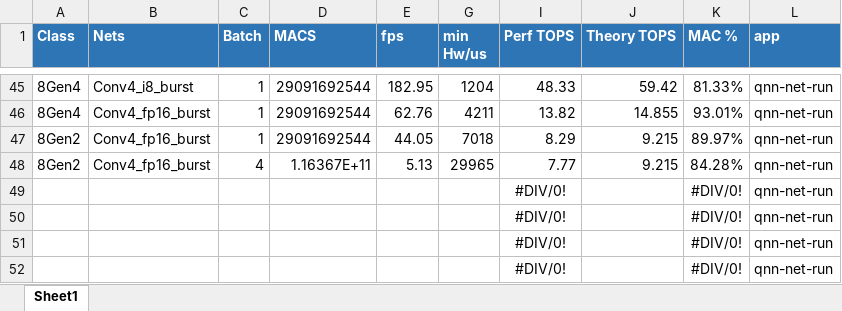
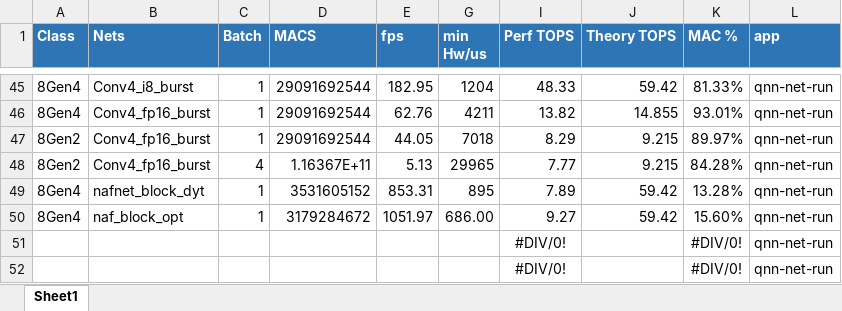
Before and after one commit to tristanqiu8/qnn_test_flow, an Excel workbook: raw_data.xlsx, sheet Sheet1, drawn as a sheet; only a part is shown, gaps mark what is left out; values as stored, in another font and other column widths than the file's, no borders; removed rows and columns are numbered as before the commit, all else as after; the diff names each change by its address in the sheet, - before the commit and + after, or states it on an @@ line.

```diff
--- a/raw_data.xlsx (sheet Sheet1)
+++ b/raw_data.xlsx (sheet Sheet1)
-row 49:  |  |  |  |  |  | #DIV/0! |  | #DIV/0! | qnn-net-run
-row 50:  |  |  |  |  |  | #DIV/0! |  | #DIV/0! | qnn-net-run
+row 49: 8Gen4 | nafnet_block_dyt | 1 | 3531605152 | 853.31 | 895 | 7.89 | 59.42 | 13.28% | qnn-net-run
+row 50: 8Gen4 | naf_block_opt | 1 | 3179284672 | 1051.97 | 686.00 | 9.27 | 59.42 | 15.60% | qnn-net-run
```
Also changed, not shown: 21 other files.
